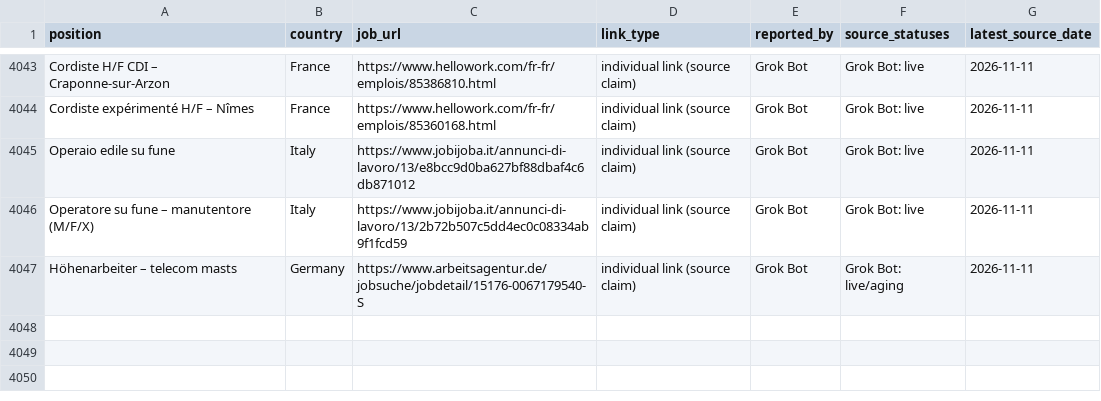
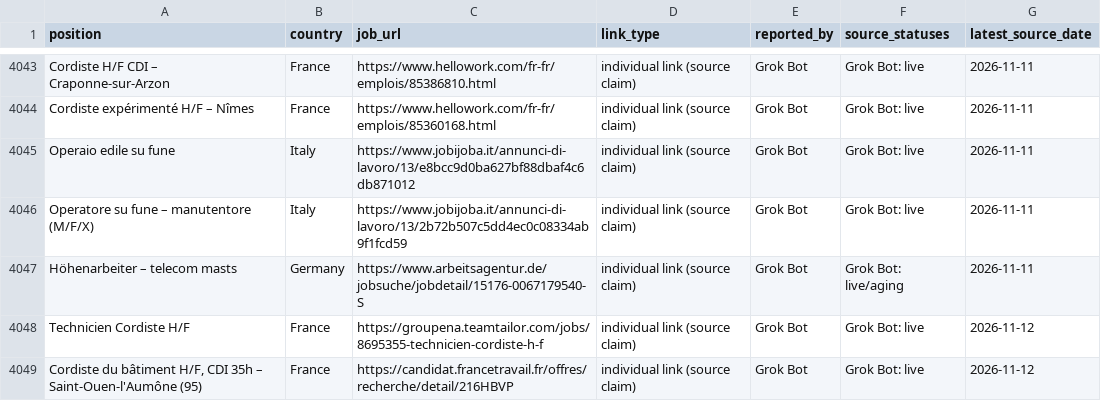
Before and after one commit to duvida13/Combined-Rope-Access-Job-Findings, a CSV file: vacancies.csv, drawn as a sheet; only a part is shown, gaps mark what is left out; the diff covers the shown part only.

```diff
--- a/vacancies.csv
+++ b/vacancies.csv
@@ -4047 +4047,3 @@ Operatore su fune – manutentore (M/F/X),Italy,https://www.jobijoba.it/annunci-
 Höhenarbeiter – telecom masts,Germany,https://www.arbeitsagentur.de/jobsuche/jobdetail/15176-0067179540-S,individual link (source claim),Grok Bot,Grok Bot: live/aging,2026-11-11
+Technicien Cordiste H/F,France,https://groupena.teamtailor.com/jobs/8695355-technicien-cordiste-h-f,individual link (source claim),Grok Bot,Grok Bot: live,2026-11-12
+"Cordiste du bâtiment H/F, CDI 35h – Saint-Ouen-l'Aumône (95)",France,https://candidat.francetravail.fr/offres/recherche/detail/216HBVP,individual link (source claim),Grok Bot,Grok Bot: live,2026-11-12
```
Also changed, not shown: 2 added rows and 27 edited cells elsewhere in this file, 8 other files.
